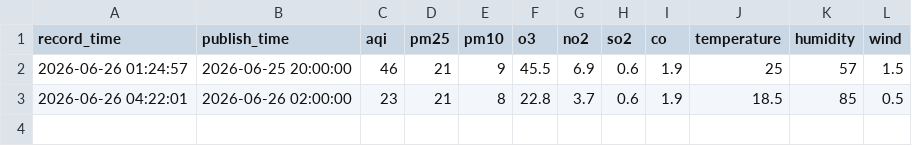
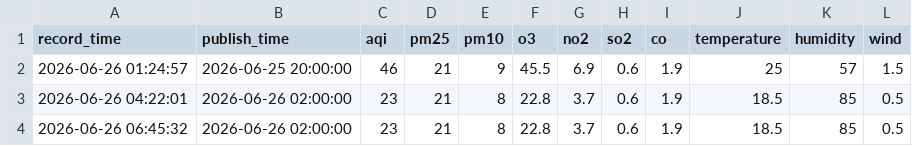
Before and after one commit to 5sncwcvt4h-star/huairouPM, a CSV file: data/2026-06/huairou_pm_2026-06-26.csv, drawn as a sheet; the diff names each change by its address in the sheet, - before the commit and + after, or states it on an @@ line.

```diff
--- a/data/2026-06/huairou_pm_2026-06-26.csv
+++ b/data/2026-06/huairou_pm_2026-06-26.csv
+row 4: 2026-06-26 06:45:32 | 2026-06-26 02:00:00 | 23 | 21 | 8 | 22.8 | 3.7 | 0.6 | 1.9 | 18.5 | 85 | 0.5
```
